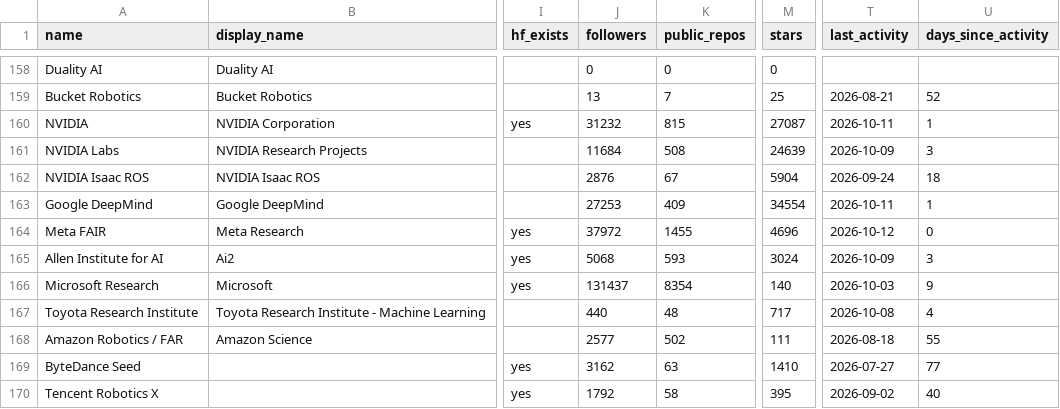
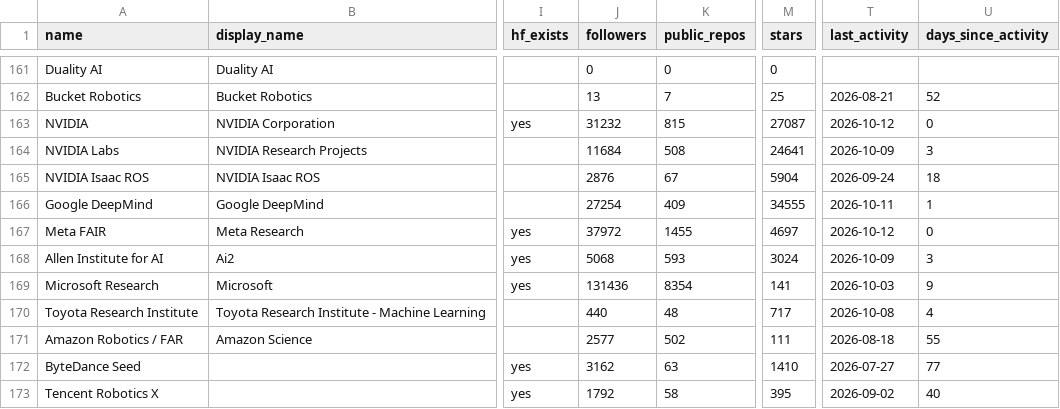
Before and after one commit to robotindex/robotindex-data, a CSV file: data/history/sweep-orgs-2026-10-12.csv, drawn as a sheet; only a part is shown, gaps mark what is left out; addresses are those after the commit; the diff covers the shown part only; the diff names each change by its address in the sheet, - before the commit and + after, or states it on an @@ line.

```diff
--- a/data/history/sweep-orgs-2026-10-12.csv
+++ b/data/history/sweep-orgs-2026-10-12.csv
-T163 (last_activity): 2026-10-11
+T163 (last_activity): 2026-10-12
-U163 (days_since_activity): 1
+U163 (days_since_activity): 0
-M164 (stars): 24639
+M164 (stars): 24641
-J166 (followers): 27253
+J166 (followers): 27254
-M166 (stars): 34554
+M166 (stars): 34555
-M167 (stars): 4696
+M167 (stars): 4697
-J169 (followers): 131437
+J169 (followers): 131436
-M169 (stars): 140
+M169 (stars): 141
```
Also changed, not shown: 3 added rows and 62 edited cells elsewhere in this file, 1 other file.
